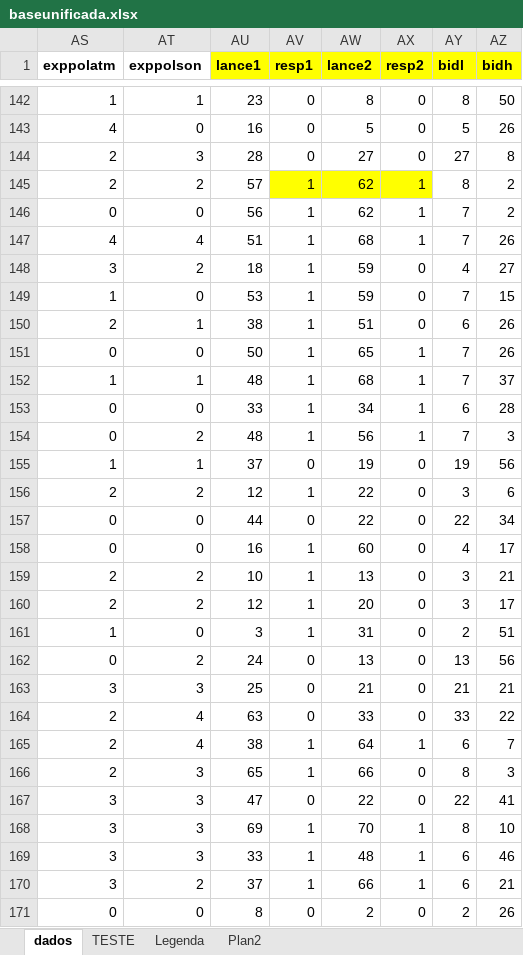
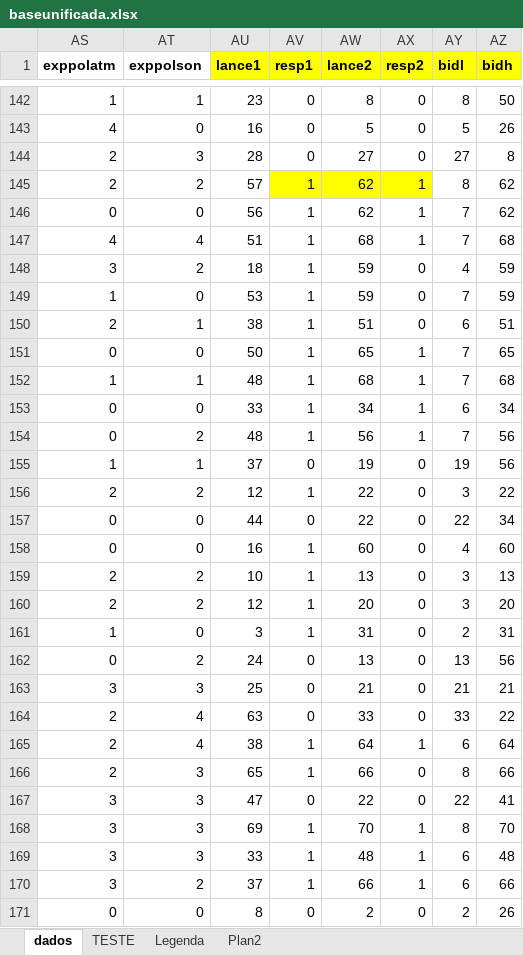
Before and after one commit to cccneto/valuation_urbanParks, an Excel workbook: baseunificada.xlsx, sheet dados, drawn as a sheet; only a part is shown, gaps mark what is left out; values as stored, in another font and other column widths than the file's, no borders; conditional formats not drawn; the diff covers the shown part only; the diff names each change by its address in the sheet, - before the commit and + after, or states it on an @@ line.

Commit message:
adicionando dados

```diff
--- a/baseunificada.xlsx (sheet dados)
+++ b/baseunificada.xlsx (sheet dados)
-AZ145:AZ146 (bidh): 2
+AZ145:AZ146 (bidh): 62
-AZ147 (bidh): 26
+AZ147 (bidh): 68
-AZ148 (bidh): 27
+AZ148 (bidh): 59
-AZ149 (bidh): 15
+AZ149 (bidh): 59
-AZ150 (bidh): 26
+AZ150 (bidh): 51
-AZ151 (bidh): 26
+AZ151 (bidh): 65
-AZ152 (bidh): 37
+AZ152 (bidh): 68
-AZ153 (bidh): 28
+AZ153 (bidh): 34
-AZ154 (bidh): 3
+AZ154 (bidh): 56
-AZ156 (bidh): 6
+AZ156 (bidh): 22
-AZ158 (bidh): 17
+AZ158 (bidh): 60
-AZ159 (bidh): 21
+AZ159 (bidh): 13
-AZ160 (bidh): 17
+AZ160 (bidh): 20
-AZ161 (bidh): 51
+AZ161 (bidh): 31
-AZ165 (bidh): 7
+AZ165 (bidh): 64
-AZ166 (bidh): 3
+AZ166 (bidh): 66
-AZ168 (bidh): 10
+AZ168 (bidh): 70
-AZ169 (bidh): 46
+AZ169 (bidh): 48
-AZ170 (bidh): 21
+AZ170 (bidh): 66
```
Also changed, not shown: 127 edited cells elsewhere in this sheet, 3 other files.
